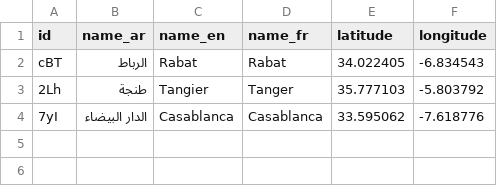
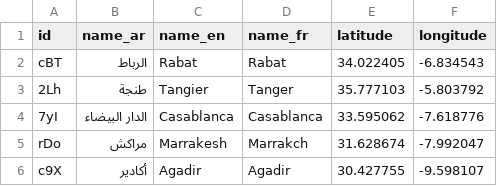
Before and after one commit to dy3l/rCVbzCAF47l, a CSV file: data/cities.csv, drawn as a sheet.

```diff
--- a/data/cities.csv
+++ b/data/cities.csv
@@ -4 +4,3 @@ cBT,الرباط,Rabat,Rabat,34.022405,-6.834543
 7yI,الدار البيضاء,Casablanca,Casablanca,33.595062,-7.618776
+rDo,مراكش,Marrakesh,Marrakch,31.628674,-7.992047
+c9X,أكادير,Agadir,Agadir,30.427755,-9.598107
```
Also changed, not shown: data/locations.csv, 1 other file.
